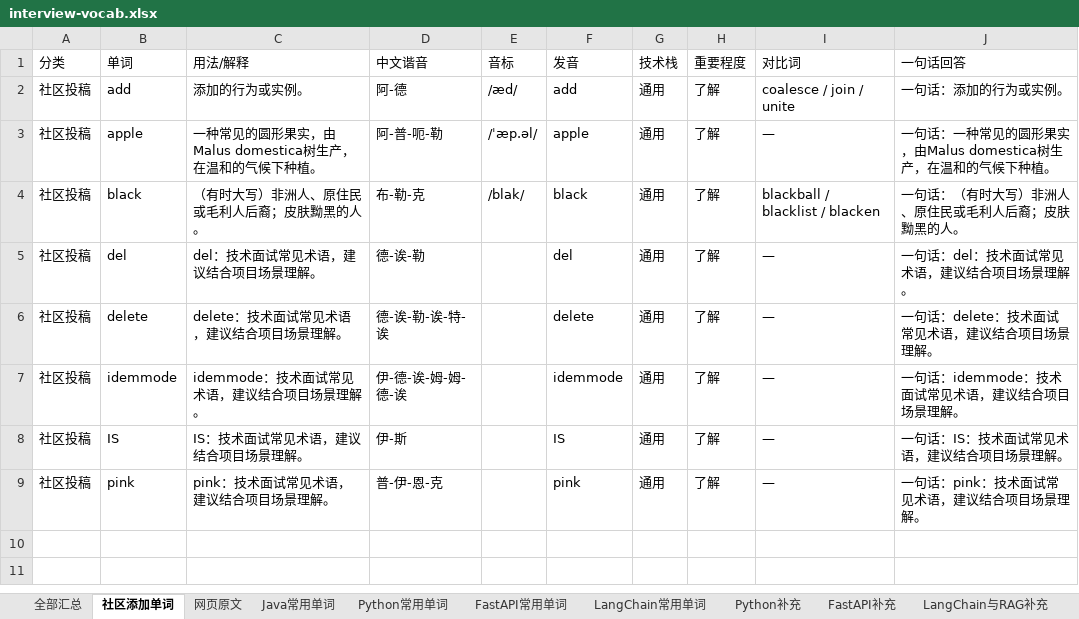
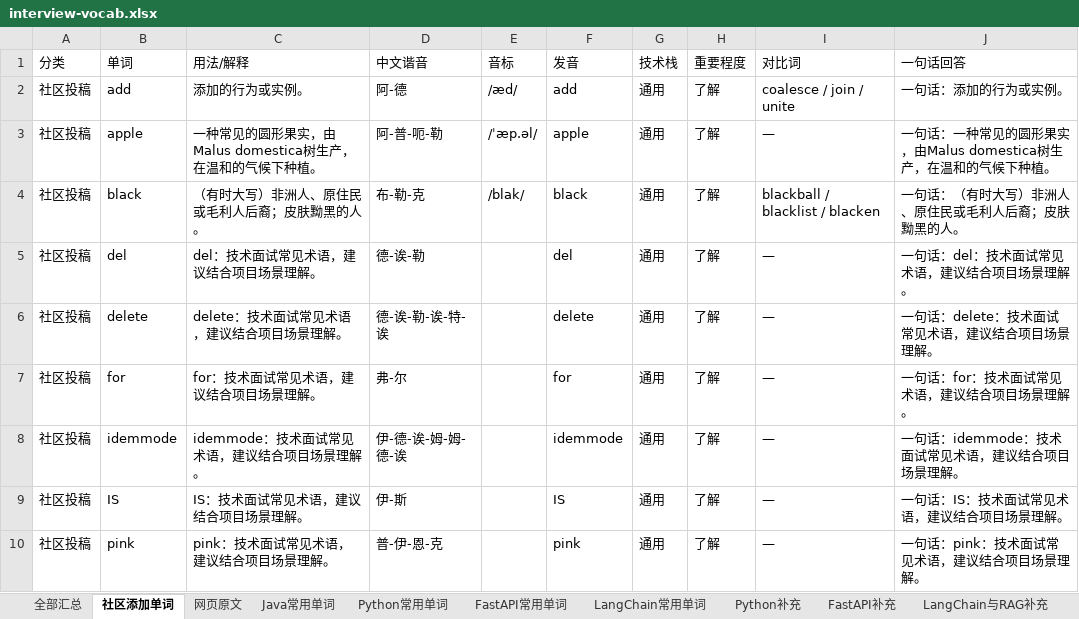
Before and after one commit to Tewelve-creator/twelve, an Excel workbook: docs/interview-vocab.xlsx, sheet 社区添加单词, drawn as a sheet; values as stored, in another font and other column widths than the file's, no borders; the diff names each change by its address in the sheet, - before the commit and + after, or states it on an @@ line.

```diff
--- a/docs/interview-vocab.xlsx (sheet 社区添加单词)
+++ b/docs/interview-vocab.xlsx (sheet 社区添加单词)
+row 7: 社区投稿 | for | for：技术面试常见术语，建议结合项目场景理解。 | 弗-尔 |  | for | 通用 | 了解 | — | 一句话：for：技术面试常见术语，建议结合项目场景理解。
```
Also changed, not shown: sheet 全部汇总, 面试常用单词_Java_Python_FastAPI_LangChain.xlsx, 2 other files.
